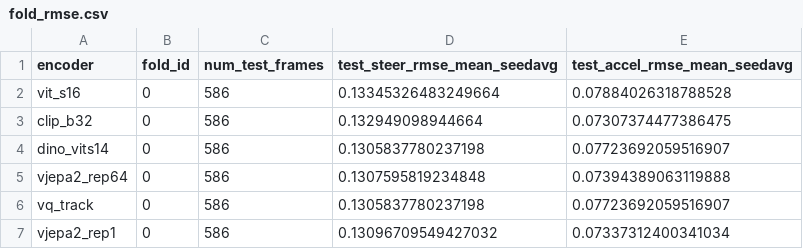
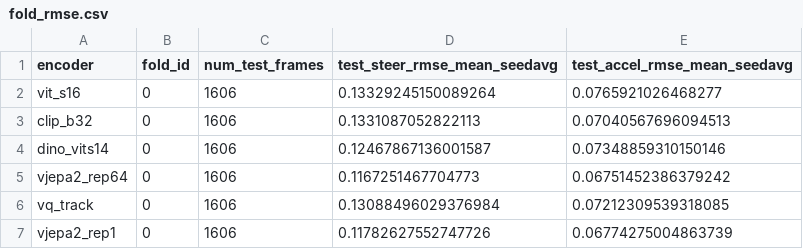
Before and after one commit to dlcv-team/latent-world-models-av, a CSV file: artifacts/pilot/per_scene/fold_rmse.csv, drawn as a sheet.

```diff
--- a/artifacts/pilot/per_scene/fold_rmse.csv
+++ b/artifacts/pilot/per_scene/fold_rmse.csv
@@ -1,7 +1,7 @@
 encoder,fold_id,num_test_frames,test_steer_rmse_mean_seedavg,test_accel_rmse_mean_seedavg
-vit_s16,0,586,0.13345326483249664,0.07884026318788528
-clip_b32,0,586,0.132949098944664,0.07307374477386475
-dino_vits14,0,586,0.1305837780237198,0.07723692059516907
-vjepa2_rep64,0,586,0.1307595819234848,0.07394389063119888
-vq_track,0,586,0.1305837780237198,0.07723692059516907
-vjepa2_rep1,0,586,0.13096709549427032,0.07337312400341034
+vit_s16,0,1606,0.13329245150089264,0.0765921026468277
+clip_b32,0,1606,0.1331087052822113,0.07040567696094513
+dino_vits14,0,1606,0.12467867136001587,0.07348859310150146
+vjepa2_rep64,0,1606,0.1167251467704773,0.06751452386379242
+vq_track,0,1606,0.13088496029376984,0.07212309539318085
+vjepa2_rep1,0,1606,0.11782627552747726,0.06774275004863739
```
Also changed, not shown: artifacts/pilot/canonical_closure/encoder_summary_with_ci_5enc.csv, artifacts/pilot/canonical_closure/paired_tests_5enc_bonferroni.csv, 8 other files.
